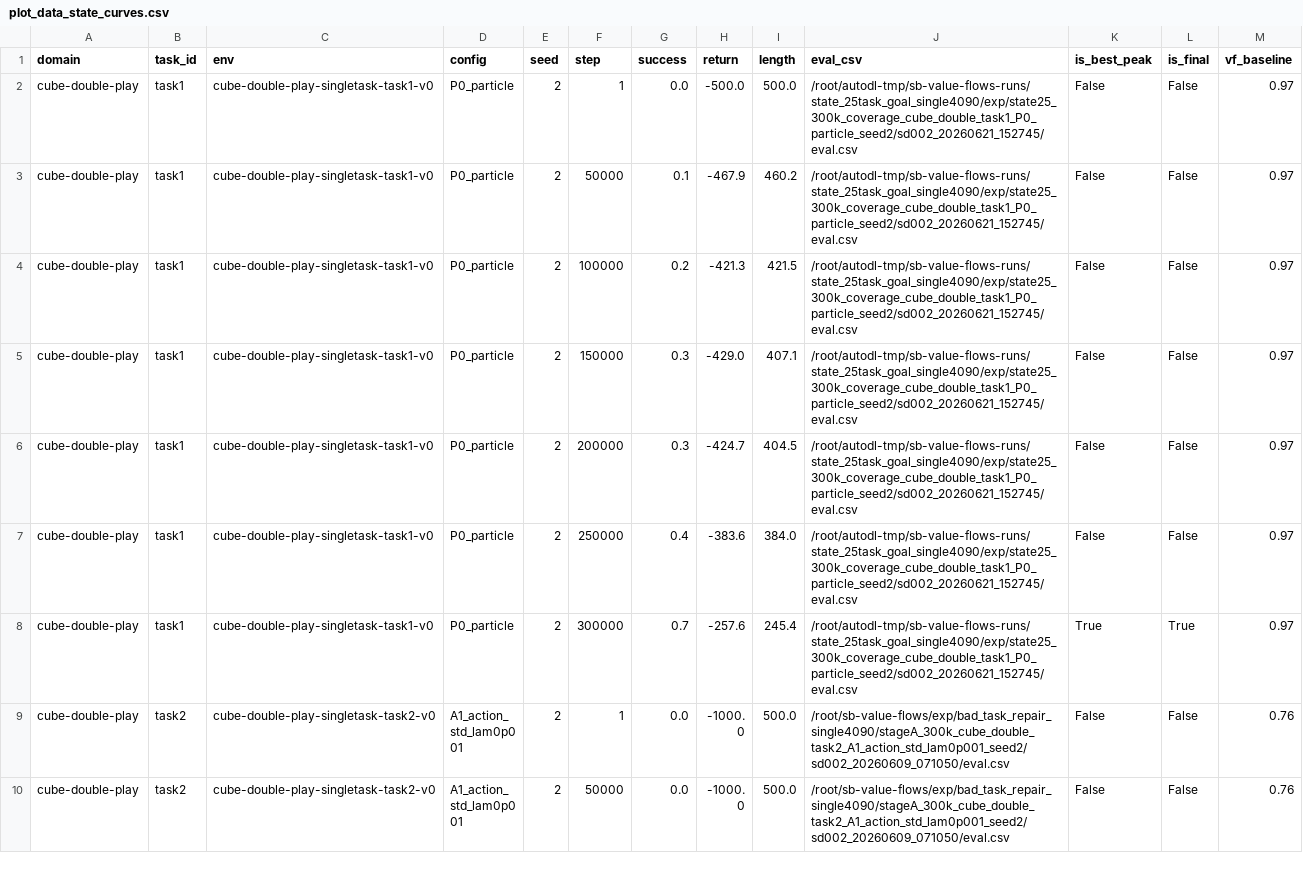
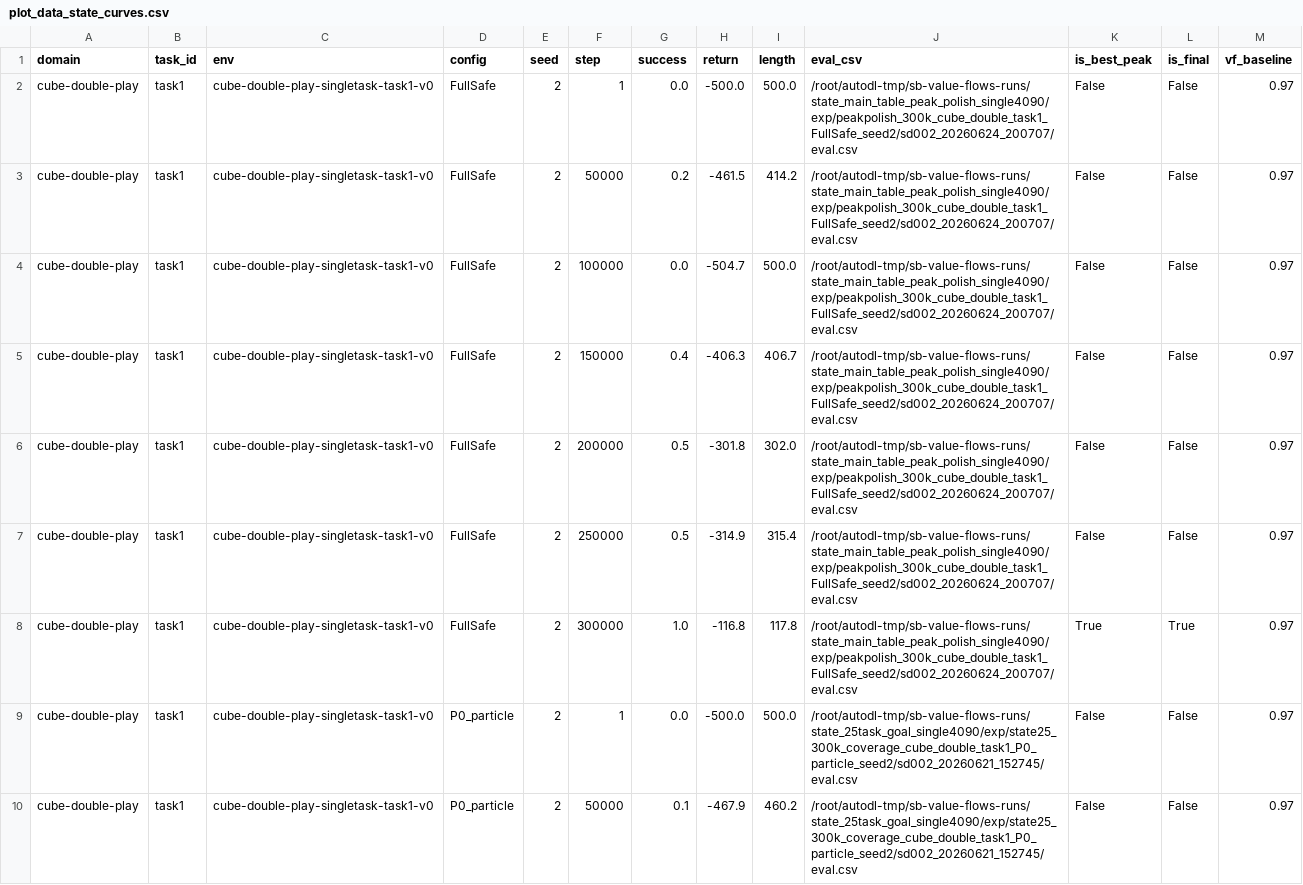
Before and after one commit to lzqw/sb-value-flows, a CSV file: results/plot_data_state_curves.csv, drawn as a sheet; only a part is shown; the shorter side is filled out with more unchanged rows; the diff names each change by its address in the sheet, - before the commit and + after, or states it on an @@ line.

Commit message:
Add cube-double task1 FullSafe peak polish result

```diff
--- a/results/plot_data_state_curves.csv
+++ b/results/plot_data_state_curves.csv
+row 2: cube-double-play | task1 | cube-double-play-singletask-task1-v0 | FullSafe | 2 | 1 | 0.0 | -500.0 | 500.0 | /root/autodl-tmp/sb-value-flows-runs/state_main_table_peak_polish_single4090/exp/peakpolish_300k_cube_double_task1_FullSafe_seed2/sd002_20260624_200707/eval.csv | False | False | 0.97
+row 3: cube-double-play | task1 | cube-double-play-singletask-task1-v0 | FullSafe | 2 | 50000 | 0.2 | -461.5 | 414.2 | /root/autodl-tmp/sb-value-flows-runs/state_main_table_peak_polish_single4090/exp/peakpolish_300k_cube_double_task1_FullSafe_seed2/sd002_20260624_200707/eval.csv | False | False | 0.97
+row 4: cube-double-play | task1 | cube-double-play-singletask-task1-v0 | FullSafe | 2 | 100000 | 0.0 | -504.7 | 500.0 | /root/autodl-tmp/sb-value-flows-runs/state_main_table_peak_polish_single4090/exp/peakpolish_300k_cube_double_task1_FullSafe_seed2/sd002_20260624_200707/eval.csv | False | False | 0.97
+row 5: cube-double-play | task1 | cube-double-play-singletask-task1-v0 | FullSafe | 2 | 150000 | 0.4 | -406.3 | 406.7 | /root/autodl-tmp/sb-value-flows-runs/state_main_table_peak_polish_single4090/exp/peakpolish_300k_cube_double_task1_FullSafe_seed2/sd002_20260624_200707/eval.csv | False | False | 0.97
+row 6: cube-double-play | task1 | cube-double-play-singletask-task1-v0 | FullSafe | 2 | 200000 | 0.5 | -301.8 | 302.0 | /root/autodl-tmp/sb-value-flows-runs/state_main_table_peak_polish_single4090/exp/peakpolish_300k_cube_double_task1_FullSafe_seed2/sd002_20260624_200707/eval.csv | False | False | 0.97
+row 7: cube-double-play | task1 | cube-double-play-singletask-task1-v0 | FullSafe | 2 | 250000 | 0.5 | -314.9 | 315.4 | /root/autodl-tmp/sb-value-flows-runs/state_main_table_peak_polish_single4090/exp/peakpolish_300k_cube_double_task1_FullSafe_seed2/sd002_20260624_200707/eval.csv | False | False | 0.97
+row 8: cube-double-play | task1 | cube-double-play-singletask-task1-v0 | FullSafe | 2 | 300000 | 1.0 | -116.8 | 117.8 | /root/autodl-tmp/sb-value-flows-runs/state_main_table_peak_polish_single4090/exp/peakpolish_300k_cube_double_task1_FullSafe_seed2/sd002_20260624_200707/eval.csv | True | True | 0.97
```
Also changed, not shown: results/audit_all_state_runs_single4090.csv, results/audit_state_best_peak_table.csv, 13 other files.
